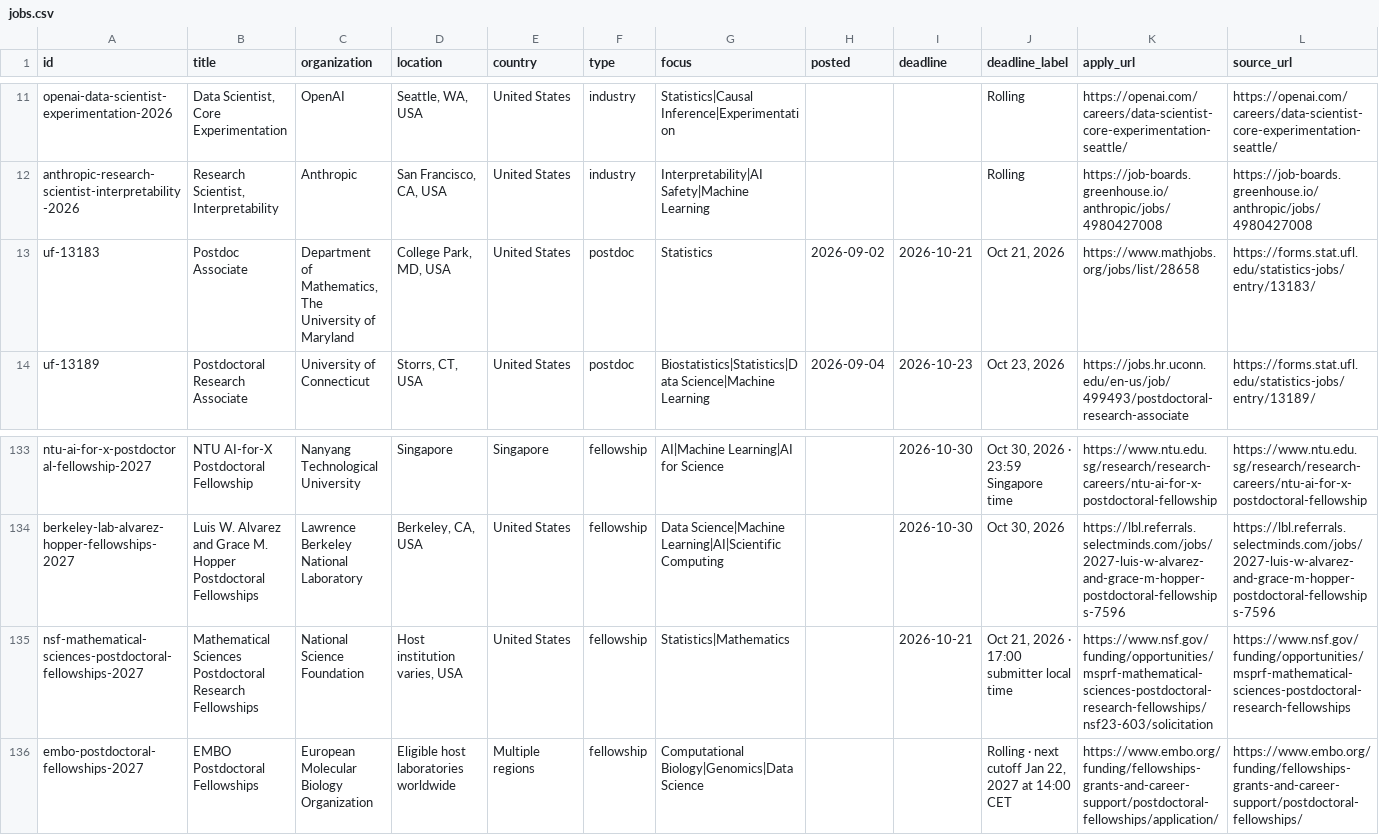
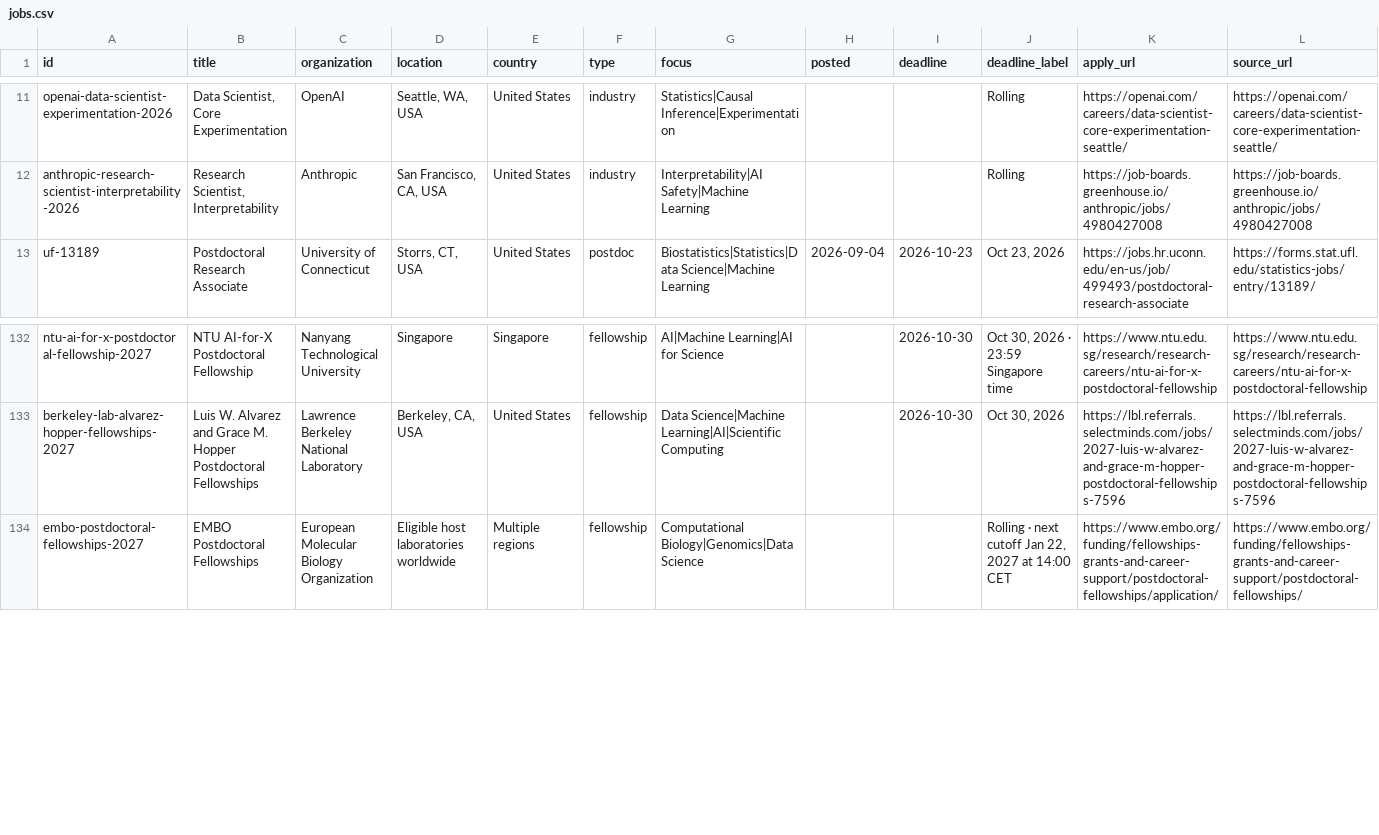
Before and after one commit to harsh-parikh/harsh-parikh.github.io, a CSV file: data/jobs.csv, drawn as a sheet; only a part is shown, gaps mark what is left out; rows hold the shown columns only; the diff names each change by its address in the sheet, - before the commit and + after, or states it on an @@ line.

```diff
--- a/data/jobs.csv
+++ b/data/jobs.csv
-row 13: uf-13183 | Postdoc Associate | Department of Mathematics, The University of Maryland | College Park, MD, USA | United States | postdoc | Statistics | 2026-09-02 | 2026-10-21 | Oct 21, 2026 | https://www.mathjobs.org/jobs/list/28658 | https://forms.stat.ufl.edu/statistics-jobs/entry/13183/
-row 135: nsf-mathematical-sciences-postdoctoral-fellowships-2027 | Mathematical Sciences Postdoctoral Research Fellowships | National Science Foundation | Host institution varies, USA | United States | fellowship | Statistics|Mathematics |  | 2026-10-21 | Oct 21, 2026 · 17:00 submitter local time | https://www.nsf.gov/funding/opportunities/msprf-mathematical-sciences-postdoctoral-research-fellowships/nsf23-603/solicitation | https://www.nsf.gov/funding/opportunities/msprf-mathematical-sciences-postdoctoral-research-fellowships
```
Also changed, not shown: 1 other file.
